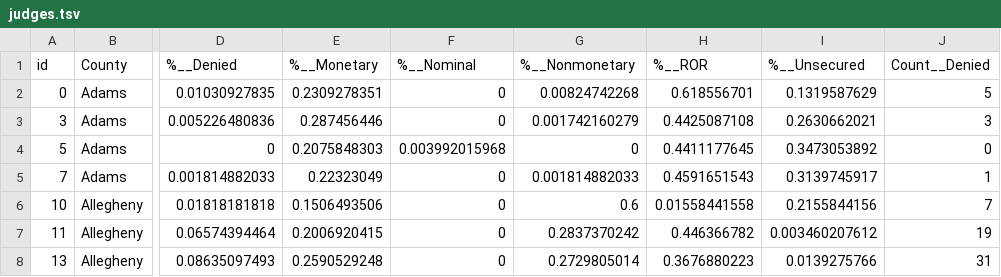
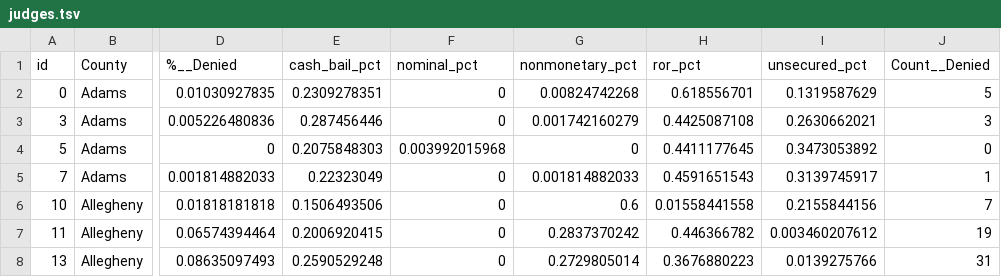
Before and after one commit to getrootid/aclu-pa-cash-bail, a TSV file: judges.tsv, drawn as a sheet; only a part is shown, gaps mark what is left out; the diff names each change by its address in the sheet, - before the commit and + after, or states it on an @@ line.

Commit message:
fixed judge data issue

```diff
--- a/judges.tsv
+++ b/judges.tsv
-E1: %__Monetary
+E1: cash_bail_pct
-F1: %__Nominal
+F1: nominal_pct
-G1: %__Nonmonetary
+G1: nonmonetary_pct
-H1: %__ROR
+H1: ror_pct
-I1: %__Unsecured
+I1: unsecured_pct
```
Also changed, not shown: 13 other files.
